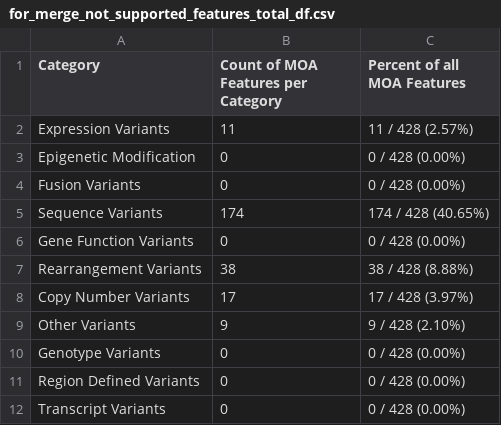
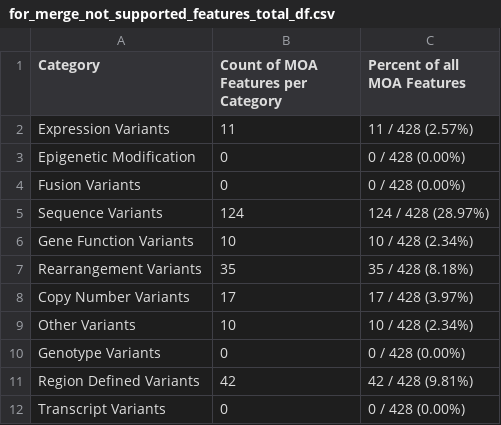
Before and after one commit to GenomicMedLab/variation-normalizer-manuscript, a CSV file: analysis/moa/assertion_analysis/output/for_merge_not_supported_features_total_df.csv, drawn as a sheet.

```diff
--- a/analysis/moa/assertion_analysis/output/for_merge_not_supported_features_total_df.csv
+++ b/analysis/moa/assertion_analysis/output/for_merge_not_supported_features_total_df.csv
@@ -4,9 +4,9 @@ Epigenetic Modification,0,0 / 428  (0.00%)
 Fusion Variants,0,0 / 428  (0.00%)
-Sequence Variants,174,174 / 428  (40.65%)
-Gene Function Variants,0,0 / 428  (0.00%)
-Rearrangement Variants,38,38 / 428  (8.88%)
+Sequence Variants,124,124 / 428  (28.97%)
+Gene Function Variants,10,10 / 428  (2.34%)
+Rearrangement Variants,35,35 / 428  (8.18%)
 Copy Number Variants,17,17 / 428  (3.97%)
-Other Variants,9,9 / 428  (2.10%)
+Other Variants,10,10 / 428  (2.34%)
 Genotype Variants,0,0 / 428  (0.00%)
-Region Defined Variants,0,0 / 428  (0.00%)
+Region Defined Variants,42,42 / 428  (9.81%)
 Transcript Variants,0,0 / 428  (0.00%)
```
Also changed, not shown: analysis/merged_moa_civic/evidence_analysis_output/merged_accepted_only_impact_df.csv, analysis/merged_moa_civic/evidence_analysis_output/merged_both_impact_df.csv, 8 other files.
